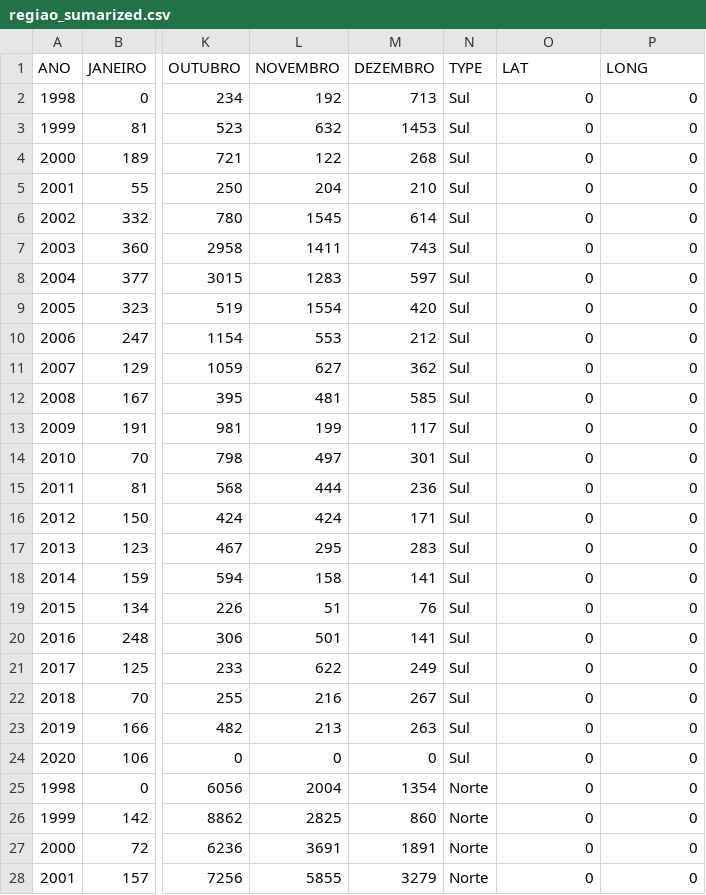
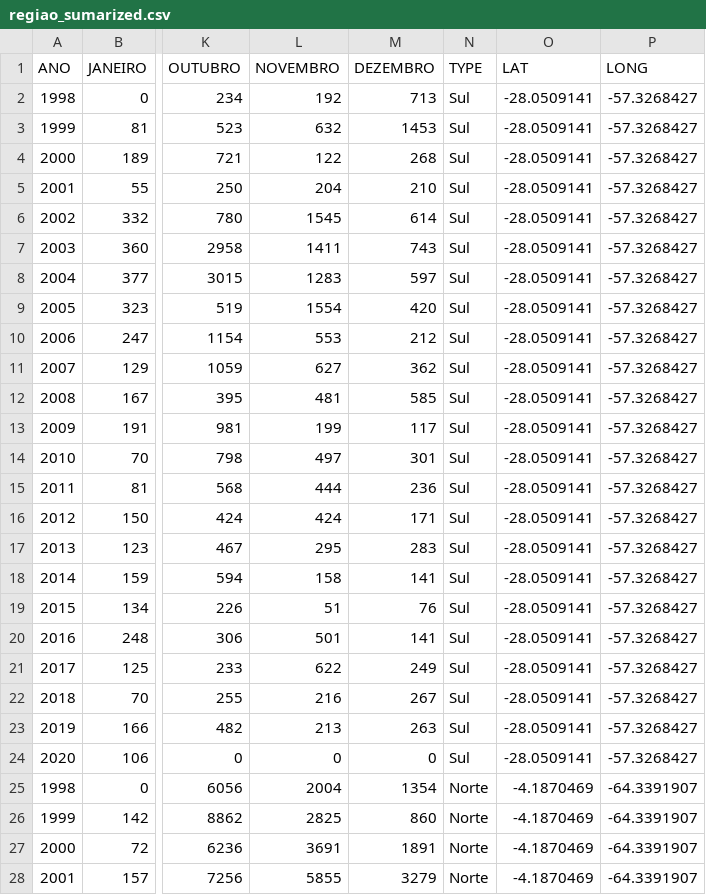
Before and after one commit to TapiocaAberta/queimadas-data, a CSV file: csv-datas/regiao_sumarized.csv, drawn as a sheet; only a part is shown, gaps mark what is left out; the diff covers the shown part only; the diff names each change by its address in the sheet, - before the commit and + after, or states it on an @@ line.

Commit message:
lat long de algumas regioes

```diff
--- a/csv-datas/regiao_sumarized.csv
+++ b/csv-datas/regiao_sumarized.csv
-O2:O24 (LAT): 0
+O2:O24 (LAT): -28.0509141
-P2:P24 (LONG): 0
+P2:P24 (LONG): -57.3268427
-O25:O28 (LAT): 0
+O25:O28 (LAT): -4.1870469
-P25:P28 (LONG): 0
+P25:P28 (LONG): -64.3391907
```
Also changed, not shown: 130 edited cells elsewhere in this file, 1 other file.
